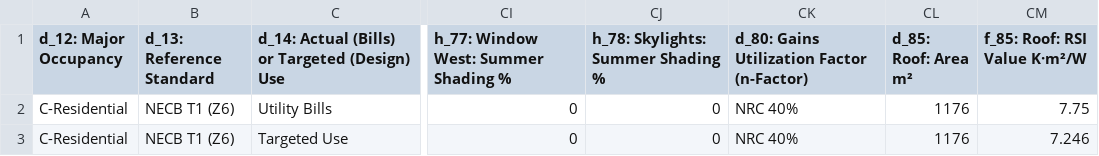
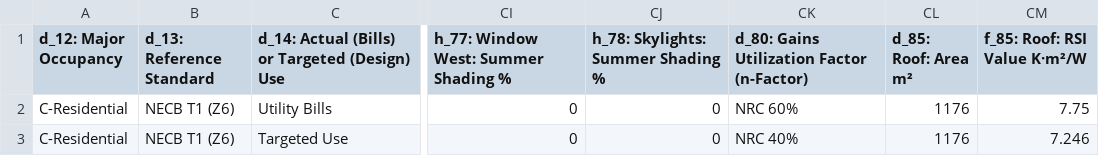
Before and after one commit to openbuilding-ca/objective, a CSV file: src/template/case-studies/07-murb-necb-low-rise.csv, drawn as a sheet; only a part is shown, gaps mark what is left out; the diff names each change by its address in the sheet, - before the commit and + after, or states it on an @@ line.

```diff
--- a/src/template/case-studies/07-murb-necb-low-rise.csv
+++ b/src/template/case-studies/07-murb-necb-low-rise.csv
-CK2: NRC 40%
+CK2: NRC 60%
```
Also changed, not shown: src/template/case-studies/06-apartment-necb-mid-rise.csv, src/template/case-studies/12-residence-phi-low-energy.csv, 5 other files.
